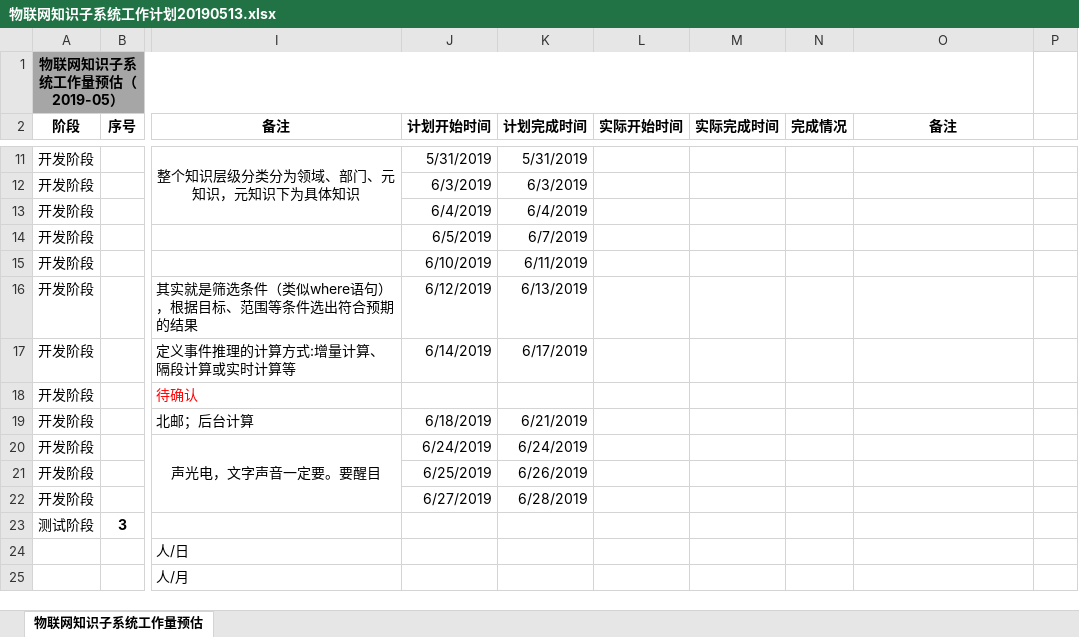
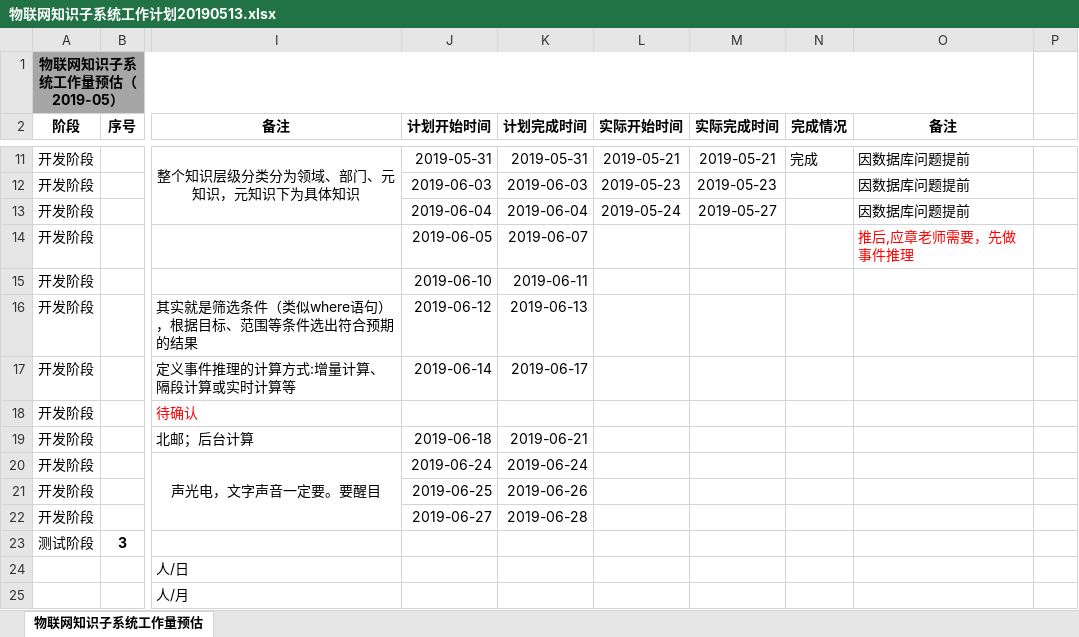
Before and after one commit to lyeeeee/event, an Excel workbook: doc/物联网知识子系统工作计划20190513.xlsx, sheet 物联网知识子系统工作量预估, drawn as a sheet; only a part is shown, gaps mark what is left out; values as stored, in another font and other column widths than the file's, no borders; the diff covers the shown part only; the diff names each change by its address in the sheet, - before the commit and + after, or states it on an @@ line.

```diff
--- a/doc/物联网知识子系统工作计划20190513.xlsx (sheet 物联网知识子系统工作量预估)
+++ b/doc/物联网知识子系统工作计划20190513.xlsx (sheet 物联网知识子系统工作量预估)
-J11 (计划开始时间): 5/31/2019
+J11 (计划开始时间): 2019-05-31
-K11 (计划完成时间): 5/31/2019
+K11 (计划完成时间): 2019-05-31
-L11 (实际开始时间): (empty)
+L11 (实际开始时间): 2019-05-21
-M11 (实际完成时间): (empty)
+M11 (实际完成时间): 2019-05-21
-N11 (完成情况): (empty)
+N11 (完成情况): 完成
-O11:O13 (备注): (empty)
+O11:O13 (备注): 因数据库问题提前
-J12 (计划开始时间): 6/3/2019
+J12 (计划开始时间): 2019-06-03
-K12 (计划完成时间): 6/3/2019
+K12 (计划完成时间): 2019-06-03
-L12 (实际开始时间): (empty)
+L12 (实际开始时间): 2019-05-23
-M12 (实际完成时间): (empty)
+M12 (实际完成时间): 2019-05-23
-J13 (计划开始时间): 6/4/2019
+J13 (计划开始时间): 2019-06-04
-K13 (计划完成时间): 6/4/2019
+K13 (计划完成时间): 2019-06-04
-L13 (实际开始时间): (empty)
+L13 (实际开始时间): 2019-05-24
-M13 (实际完成时间): (empty)
+M13 (实际完成时间): 2019-05-27
-J14 (计划开始时间): 6/5/2019
+J14 (计划开始时间): 2019-06-05
-K14 (计划完成时间): 6/7/2019
+K14 (计划完成时间): 2019-06-07
-O14 (备注): (empty)
+O14 (备注): 推后,应章老师需要，先做事件推理
-J15 (计划开始时间): 6/10/2019
+J15 (计划开始时间): 2019-06-10
-K15 (计划完成时间): 6/11/2019
+K15 (计划完成时间): 2019-06-11
-J16 (计划开始时间): 6/12/2019
+J16 (计划开始时间): 2019-06-12
-K16 (计划完成时间): 6/13/2019
+K16 (计划完成时间): 2019-06-13
-J17 (计划开始时间): 6/14/2019
+J17 (计划开始时间): 2019-06-14
-K17 (计划完成时间): 6/17/2019
+K17 (计划完成时间): 2019-06-17
-J19 (计划开始时间): 6/18/2019
+J19 (计划开始时间): 2019-06-18
-K19 (计划完成时间): 6/21/2019
+K19 (计划完成时间): 2019-06-21
-J20 (计划开始时间): 6/24/2019
+J20 (计划开始时间): 2019-06-24
-K20 (计划完成时间): 6/24/2019
+K20 (计划完成时间): 2019-06-24
-J21 (计划开始时间): 6/25/2019
+J21 (计划开始时间): 2019-06-25
-K21 (计划完成时间): 6/26/2019
+K21 (计划完成时间): 2019-06-26
-J22 (计划开始时间): 6/27/2019
+J22 (计划开始时间): 2019-06-27
-K22 (计划完成时间): 6/28/2019
+K22 (计划完成时间): 2019-06-28
```
Also changed, not shown: 33 edited cells elsewhere in this sheet, 6 other files.
